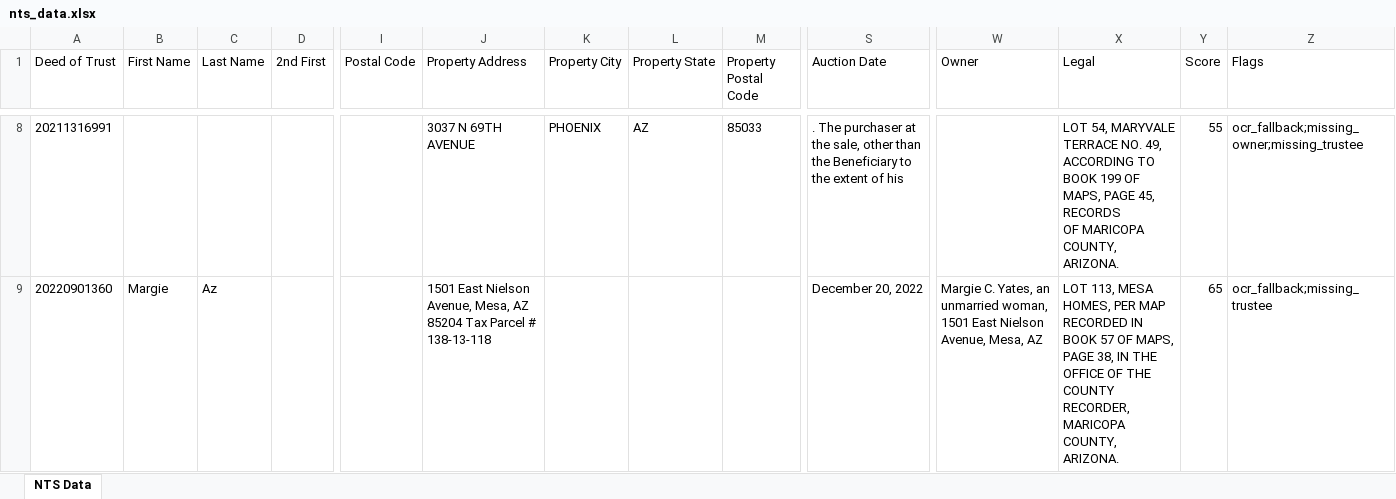
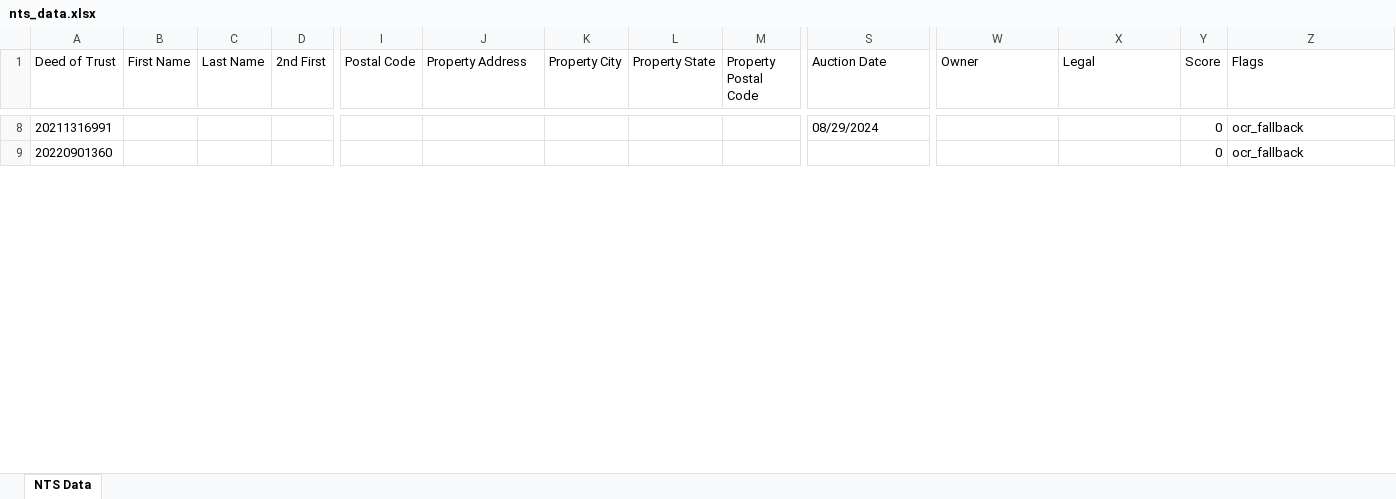
Before and after one commit to Darqsin/Chat-Scraper, an Excel workbook: nts_data.xlsx, sheet NTS Data, drawn as a sheet; only a part is shown, gaps mark what is left out; values as stored, in another font and other column widths than the file's, no borders; ↵ is a line break in a cell; the diff covers the shown part only; the diff names each change by its address in the sheet, - before the commit and + after, or states it on an @@ line.

```diff
--- a/nts_data.xlsx (sheet NTS Data)
+++ b/nts_data.xlsx (sheet NTS Data)
-J8 (Property Address): 3037 N 69TH AVENUE
+J8 (Property Address): (empty)
-K8 (Property City): PHOENIX
+K8 (Property City): (empty)
-L8 (Property State): AZ
+L8 (Property State): (empty)
-M8 (Property Postal Code): 85033
+M8 (Property Postal Code): (empty)
-S8 (Auction Date): . The purchaser at the sale, other than the Beneficiary to the extent of his
+S8 (Auction Date): 08/29/2024
-X8 (Legal): LOT 54, MARYVALE TERRACE NO. 49, ACCORDING TO BOOK 199 OF MAPS, PAGE 45, RECORDS ↵ OF MARICOPA COUNTY, ARIZONA.
+X8 (Legal): (empty)
-Y8 (Score): 55
+Y8 (Score): 0
-Z8 (Flags): ocr_fallback;missing_owner;missing_trustee
+Z8 (Flags): ocr_fallback
-B9 (First Name): Margie
+B9 (First Name): (empty)
-C9 (Last Name): Az
+C9 (Last Name): (empty)
-J9 (Property Address): 1501 East Nielson Avenue, Mesa, AZ 85204 Tax Parcel # 138-13-118
+J9 (Property Address): (empty)
-S9 (Auction Date): December 20, 2022
+S9 (Auction Date): (empty)
-W9 (Owner): Margie C. Yates, an unmarried woman, 1501 East Nielson Avenue, Mesa, AZ
+W9 (Owner): (empty)
-X9 (Legal): LOT 113, MESA HOMES, PER MAP RECORDED IN BOOK 57 OF MAPS, PAGE 38, IN THE OFFICE OF THE ↵ COUNTY RECORDER, MARICOPA COUNTY, ARIZONA.
+X9 (Legal): (empty)
-Y9 (Score): 65
+Y9 (Score): 0
-Z9 (Flags): ocr_fallback;missing_trustee
+Z9 (Flags): ocr_fallback
```
Also changed, not shown: 3 added rows, 3 removed rows and 195 edited cells elsewhere in this sheet, 35 other files.
